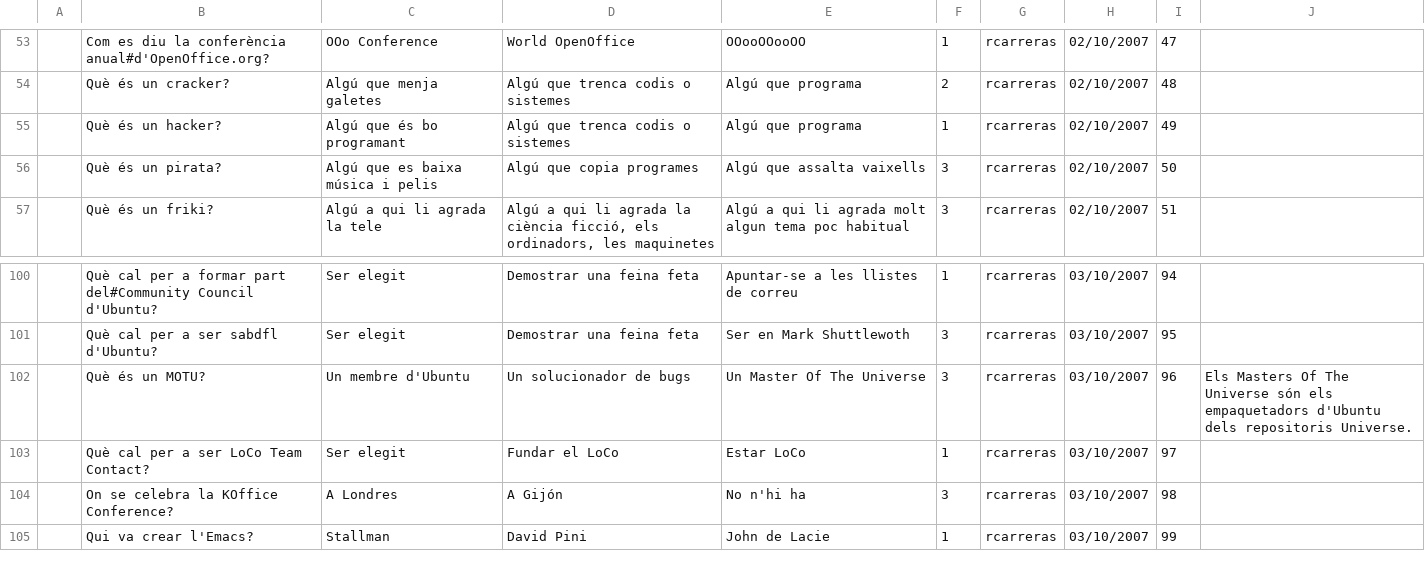
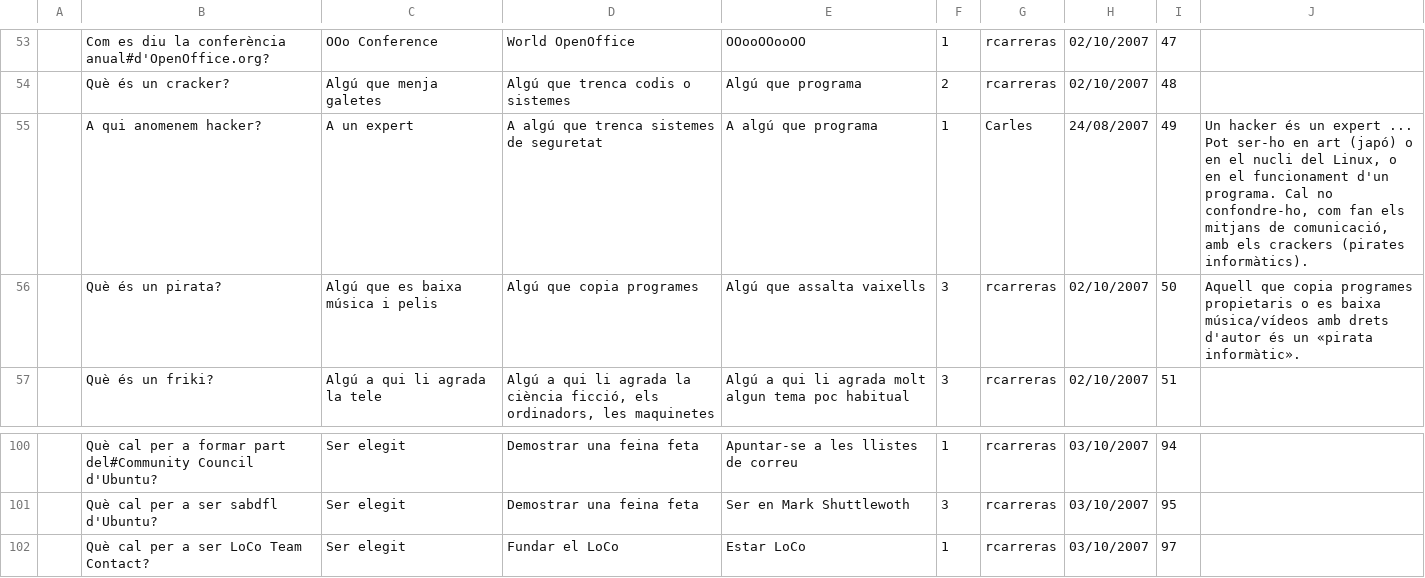
Before and after one commit to freevial/freevial, a CSV file: questions_db/preguntes_ca01.csv, drawn as a sheet; only a part is shown, gaps mark what is left out; the shorter side is filled out with more unchanged rows.

```diff
--- a/questions_db/preguntes_ca01.csv
+++ b/questions_db/preguntes_ca01.csv
@@ -54,4 +54,4 @@
 ,"Què és un cracker?","Algú que menja galetes","Algú que trenca codis o sistemes","Algú que programa",2,"rcarreras",02/10/2007,48,
-,"Què és un hacker?","Algú que és bo programant","Algú que trenca codis o sistemes","Algú que programa",1,"rcarreras",02/10/2007,49,
-,"Què és un pirata?","Algú que es baixa música i pelis","Algú que copia programes","Algú que assalta vaixells",3,"rcarreras",02/10/2007,50,
+,"A qui anomenem hacker?","A un expert","A algú que trenca sistemes de seguretat","A algú que programa",1,"Carles",24/08/2007,49,"Un hacker és un expert ... Pot ser-ho en art (japó) o en el nucli del Linux, o en el funcionament d'un programa. Cal no confondre-ho, com fan els mitjans de comunicació, amb els crackers (pirates informàtics)."
+,"Què és un pirata?","Algú que es baixa música i pelis","Algú que copia programes","Algú que assalta vaixells",3,"rcarreras",02/10/2007,50,"Aquell que copia programes propietaris o es baixa música/vídeos amb drets d'autor és un «pirata informàtic»."
 ,"Què és un friki?","Algú a qui li agrada la tele","Algú a qui li agrada la ciència ficció, els ordinadors, les maquinetes","Algú a qui li agrada molt algun tema poc habitual",3,"rcarreras",02/10/2007,51,
@@ -101,3 +101,2 @@
 ,"Què cal per a ser sabdfl d'Ubuntu?","Ser elegit","Demostrar una feina feta","Ser en Mark Shuttlewoth",3,"rcarreras",03/10/2007,95,
-,"Què és un MOTU?","Un membre d'Ubuntu","Un solucionador de bugs","Un Master Of The Universe",3,"rcarreras",03/10/2007,96,"Els Masters Of The Universe són els empaquetadors d'Ubuntu dels repositoris Universe."
 ,"Què cal per a ser LoCo Team Contact?","Ser elegit","Fundar el LoCo","Estar LoCo",1,"rcarreras",03/10/2007,97,
```
Also changed, not shown: questions_db/preguntes_ca02.csv, questions_db/preguntes_ca03.csv, 2 other files.
